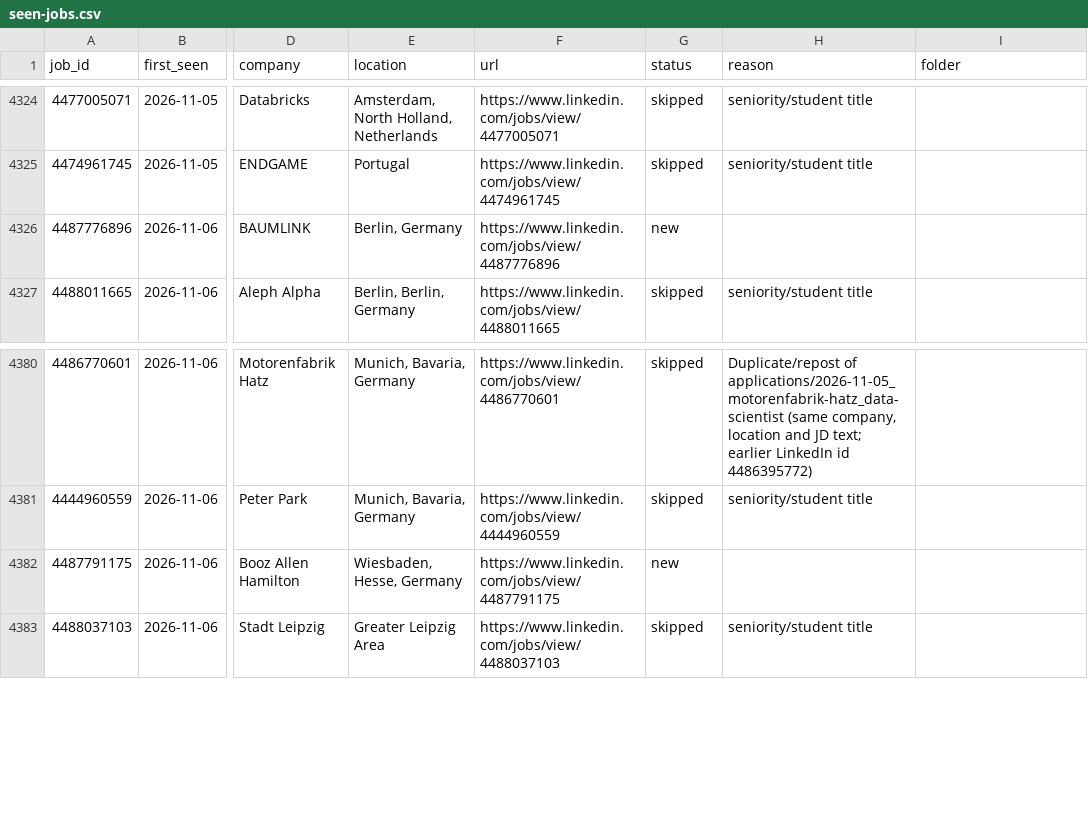
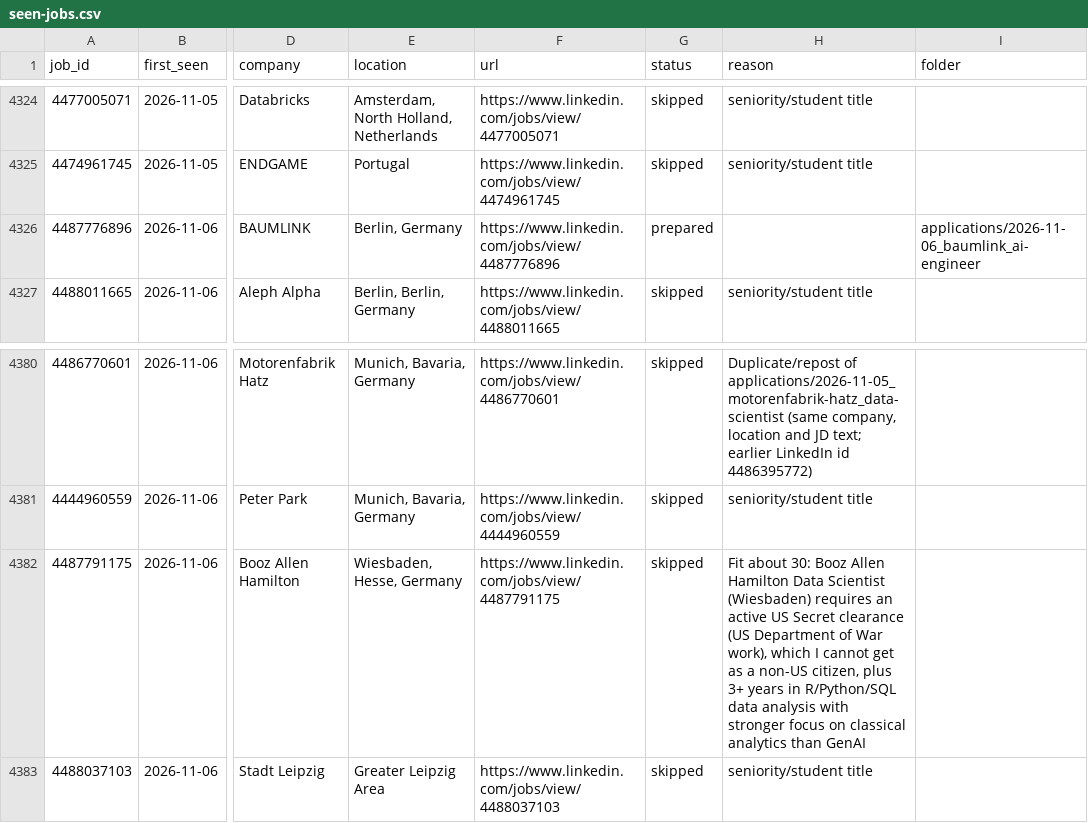
Before and after one commit to bhairapuchanduprasad/job-applications-app, a CSV file: data/scout/seen-jobs.csv, drawn as a sheet; only a part is shown, gaps mark what is left out; the diff names each change by its address in the sheet, - before the commit and + after, or states it on an @@ line.

Commit message:
update 2026-11-06 05:59

```diff
--- a/data/scout/seen-jobs.csv
+++ b/data/scout/seen-jobs.csv
-G4326 (status): new
+G4326 (status): prepared
-I4326 (folder): (empty)
+I4326 (folder): applications/2026-11-06_baumlink_ai-engineer
-G4382 (status): new
+G4382 (status): skipped
-H4382 (reason): (empty)
+H4382 (reason): Fit about 30: Booz Allen Hamilton Data Scientist (Wiesbaden) requires an active US Secret clearance (US Department of War work), which I cannot get as a non-US citizen, plus 3+ years in R/Python/SQL data analysis with stronger focus on classical analytics than GenAI
```
